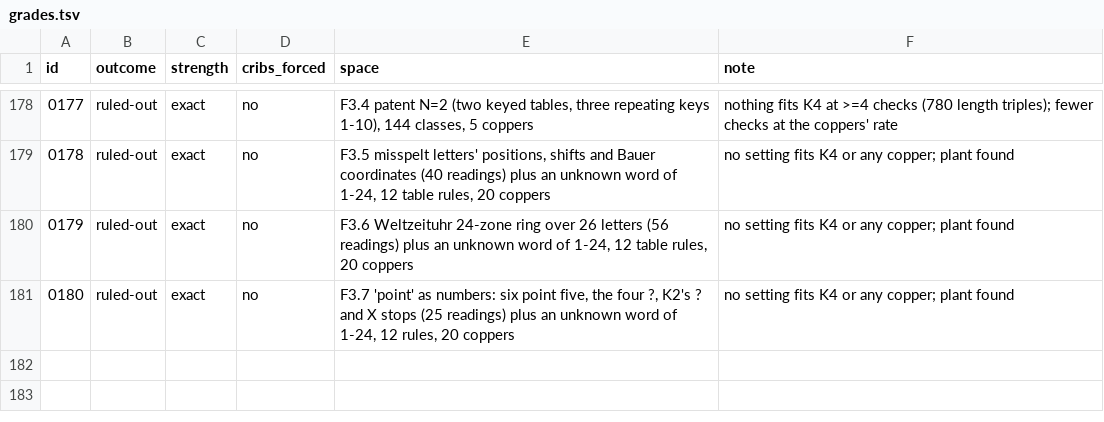
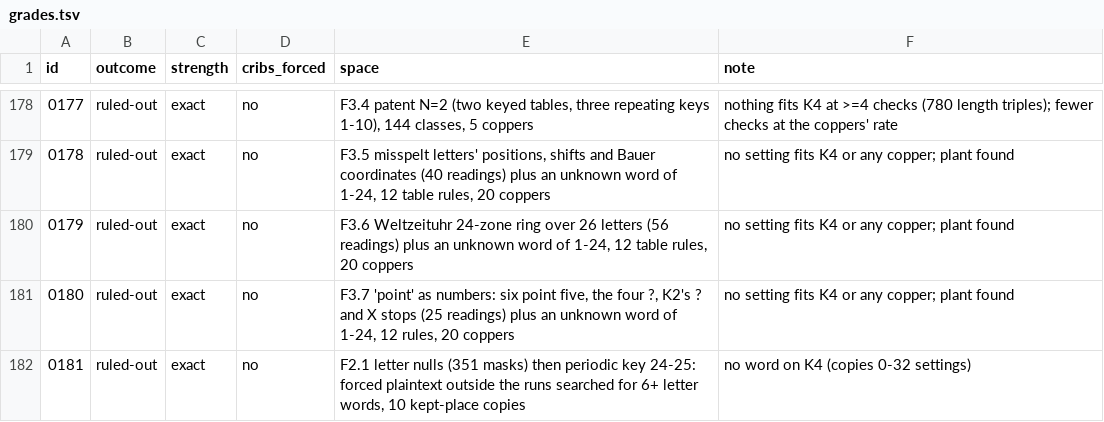
Before and after one commit to akaalias/k4, a TSV file: grades.tsv, drawn as a sheet; only a part is shown, gaps mark what is left out.

```diff
--- a/grades.tsv
+++ b/grades.tsv
@@ -181 +181,2 @@ id	outcome	strength	cribs_forced	space	note
 0180	ruled-out	exact	no	F3.7 'point' as numbers: six point five, the four ?, K2's ? and X stops (25 readings) plus an unknown word of 1-24, 12 rules, 20 coppers	no setting fits K4 or any copper; plant found
+0181	ruled-out	exact	no	F2.1 letter nulls (351 masks) then periodic key 24-25: forced plaintext outside the runs searched for 6+ letter words, 10 kept-place copies	no word on K4 (copies 0-32 settings)
```
Also changed, not shown: 6 other files.
